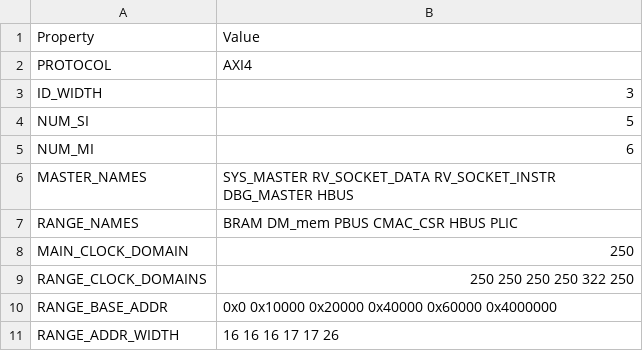
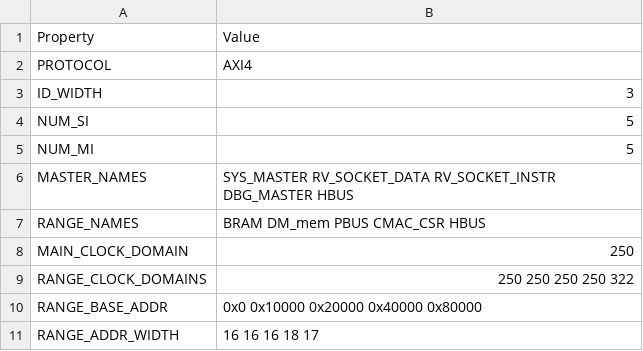
Before and after one commit to HiSA-Team/Simply-V, a CSV file: config/configs/hpc/config_main_bus.csv, drawn as a sheet.

```diff
--- a/config/configs/hpc/config_main_bus.csv
+++ b/config/configs/hpc/config_main_bus.csv
@@ -4,8 +4,8 @@ ID_WIDTH,3
 NUM_SI,5
-NUM_MI,6
+NUM_MI,5
 MASTER_NAMES,SYS_MASTER RV_SOCKET_DATA RV_SOCKET_INSTR DBG_MASTER HBUS
-RANGE_NAMES,BRAM DM_mem PBUS CMAC_CSR HBUS PLIC
+RANGE_NAMES,BRAM DM_mem PBUS CMAC_CSR HBUS
 MAIN_CLOCK_DOMAIN,250
-RANGE_CLOCK_DOMAINS,250 250 250 250 322 250
-RANGE_BASE_ADDR,0x0 0x10000 0x20000 0x40000 0x60000 0x4000000
-RANGE_ADDR_WIDTH,16 16 16 17 17 26
+RANGE_CLOCK_DOMAINS,250 250 250 250 322
+RANGE_BASE_ADDR,0x0 0x10000 0x20000 0x40000 0x80000
+RANGE_ADDR_WIDTH,16 16 16 18 17
```
Also changed, not shown: 14 other files.
